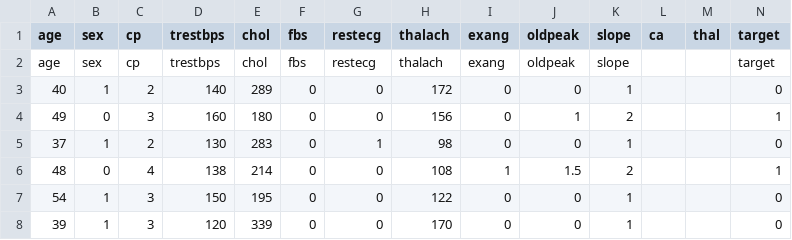
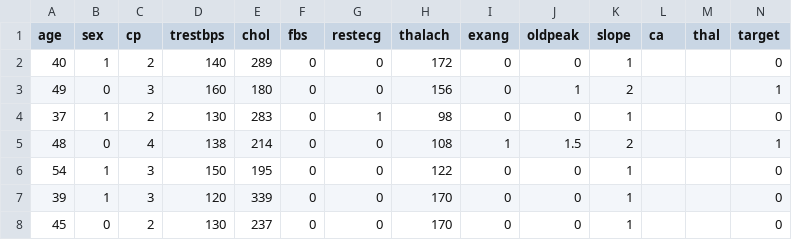
Before and after one commit to rimi1122/cardiac-disease-artery, a CSV file: heart_Disease_prediction_dataset_combined.csv, drawn as a sheet; only a part is shown; the shorter side is filled out with more unchanged rows; the diff names each change by its address in the sheet, - before the commit and + after, or states it on an @@ line.

Commit message:
heart_Disease_prediction_dataset_combined.csv

```diff
--- a/heart_Disease_prediction_dataset_combined.csv
+++ b/heart_Disease_prediction_dataset_combined.csv
-row 2: age | sex | cp | trestbps | chol | fbs | restecg | thalach | exang | oldpeak | slope |  |  | target
```
